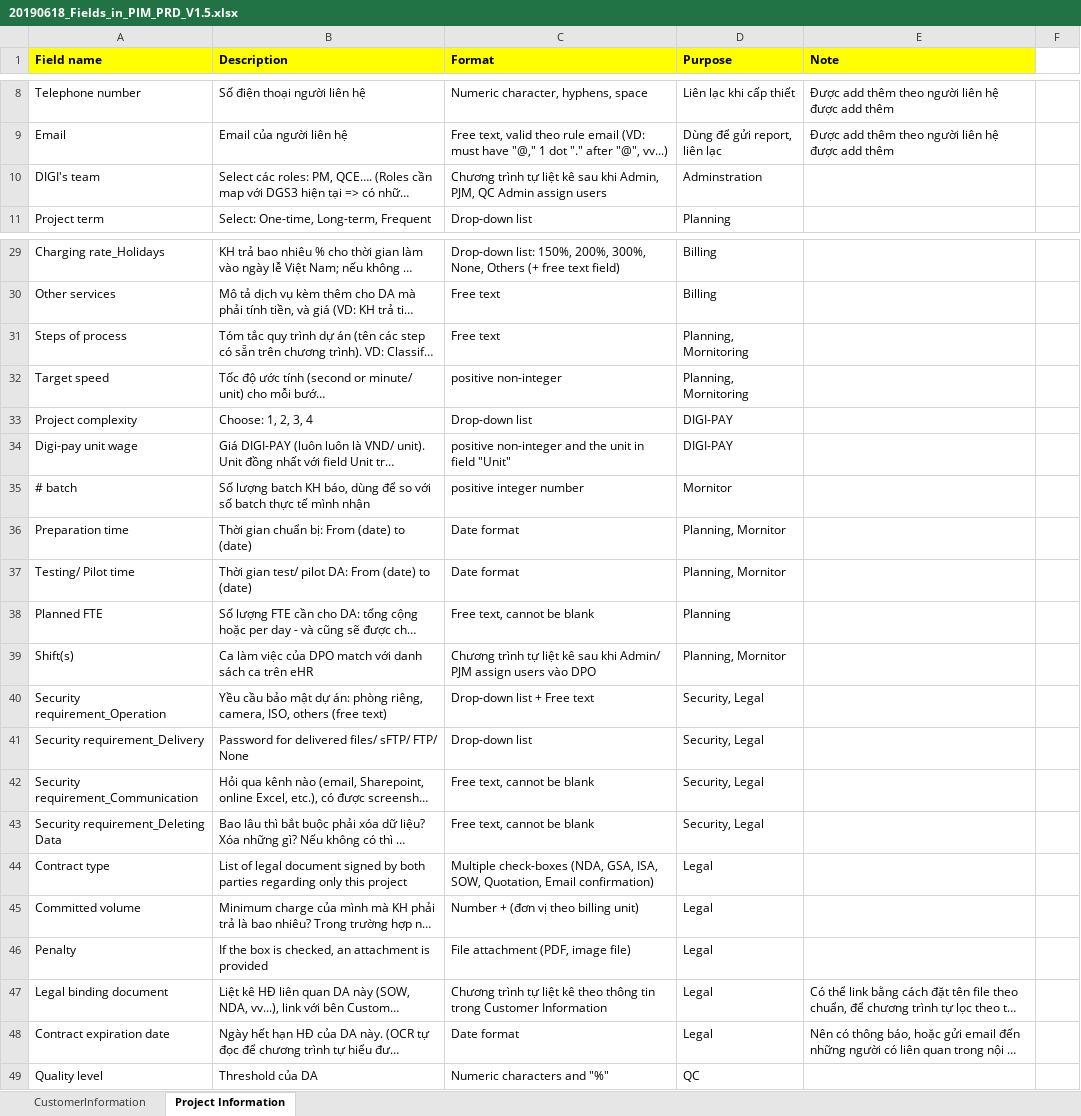
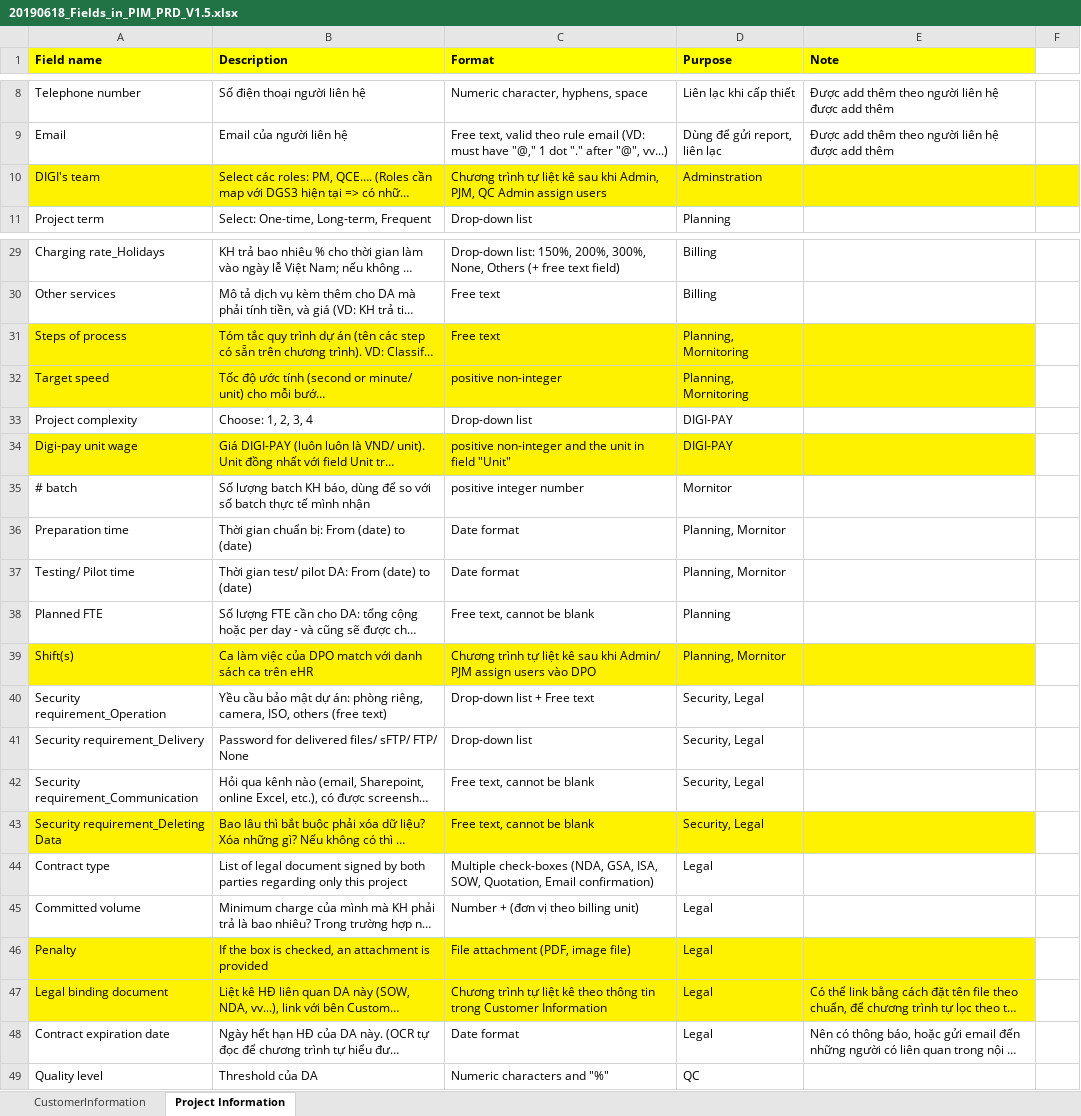
Before and after one commit to ThanhHuyvt1991/testTable, an Excel workbook: 20190618_Fields_in_PIM_PRD_V1.5.xlsx, sheet Project Information, drawn as a sheet; only a part is shown, gaps mark what is left out; long unchanged cells end in …; values as stored, in another font and other column widths than the file's, no borders; the diff covers the shown part only; the diff names each change by its address in the sheet, - before the commit and + after, or states it on an @@ line.

Commit message:
Add files via upload

```diff
--- a/20190618_Fields_in_PIM_PRD_V1.5.xlsx (sheet Project Information)
+++ b/20190618_Fields_in_PIM_PRD_V1.5.xlsx (sheet Project Information)
-A10:F10 fill: none
+A10:F10 fill: #FFF200
-A31:E32 fill: none
+A31:E32 fill: #FFF200
-A34:E34 fill: none
+A34:E34 fill: #FFF200
-A39:E39 fill: none
+A39:E39 fill: #FFF200
-A43:E43 fill: none
+A43:E43 fill: #FFF200
-A46:E47 fill: none
+A46:E47 fill: #FFF200
```
Also changed, not shown: cell formats elsewhere in this sheet.
